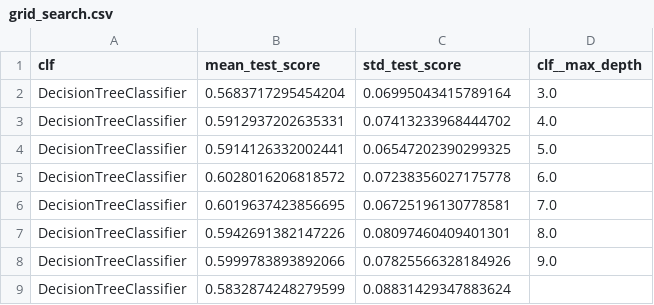
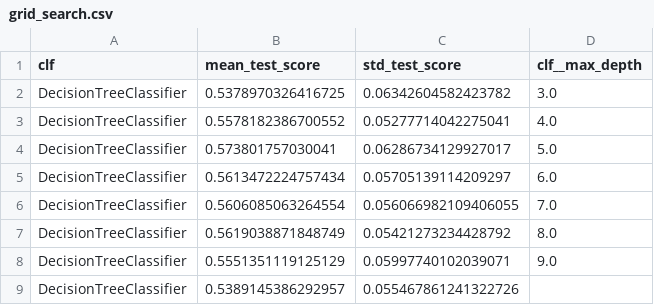
Before and after one commit to caiocrocha/SarsCov2Classifier, a CSV file: GridSearchCV/DecisionTreeClassifier/grid_search.csv, drawn as a sheet.

```diff
--- a/GridSearchCV/DecisionTreeClassifier/grid_search.csv
+++ b/GridSearchCV/DecisionTreeClassifier/grid_search.csv
@@ -1,9 +1,9 @@
 clf,mean_test_score,std_test_score,clf__max_depth
-DecisionTreeClassifier,0.5683717295454204,0.06995043415789164,3.0
-DecisionTreeClassifier,0.5912937202635331,0.07413233968444702,4.0
-DecisionTreeClassifier,0.5914126332002441,0.06547202390299325,5.0
-DecisionTreeClassifier,0.6028016206818572,0.07238356027175778,6.0
-DecisionTreeClassifier,0.6019637423856695,0.06725196130778581,7.0
-DecisionTreeClassifier,0.5942691382147226,0.08097460409401301,8.0
-DecisionTreeClassifier,0.5999783893892066,0.07825566328184926,9.0
-DecisionTreeClassifier,0.5832874248279599,0.08831429347883624,
+DecisionTreeClassifier,0.5378970326416725,0.06342604582423782,3.0
+DecisionTreeClassifier,0.5578182386700552,0.05277714042275041,4.0
+DecisionTreeClassifier,0.573801757030041,0.06286734129927017,5.0
+DecisionTreeClassifier,0.5613472224757434,0.05705139114209297,6.0
+DecisionTreeClassifier,0.5606085063264554,0.056066982109406055,7.0
+DecisionTreeClassifier,0.5619038871848749,0.05421273234428792,8.0
+DecisionTreeClassifier,0.5551351119125129,0.05997740102039071,9.0
+DecisionTreeClassifier,0.5389145386292957,0.055467861241322726,
```
Also changed, not shown: GridSearchCV/KNeighborsClassifier/grid_search.csv, GridSearchCV/RandomForestClassifier/grid_search.csv, 25 other files.
